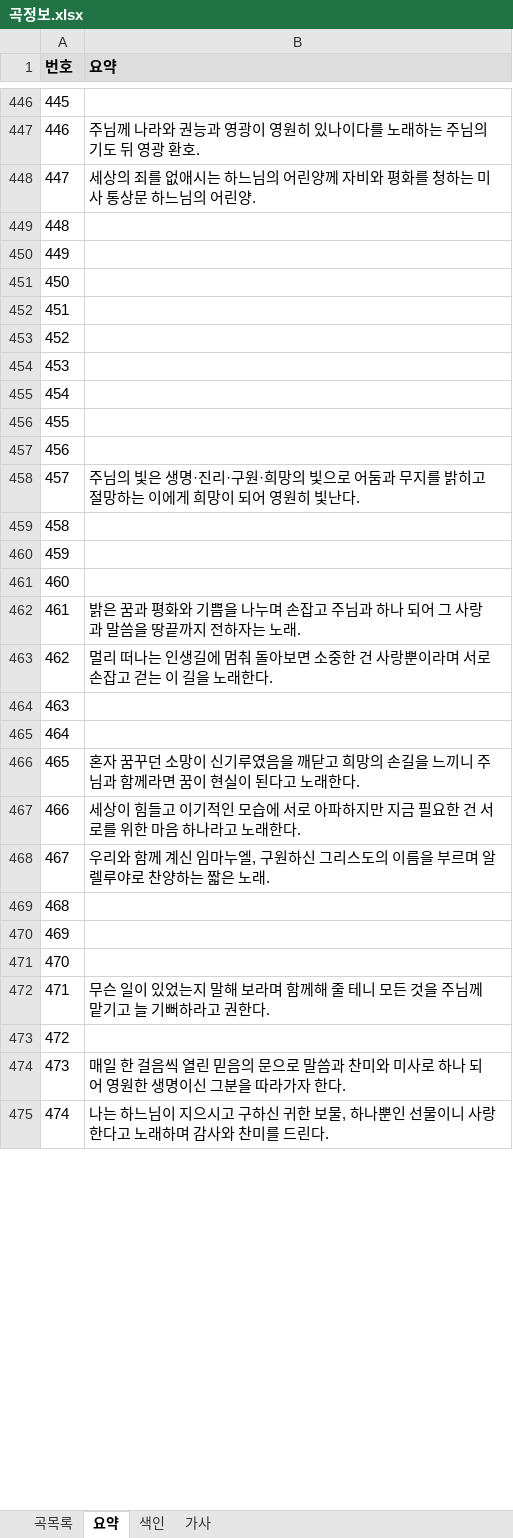
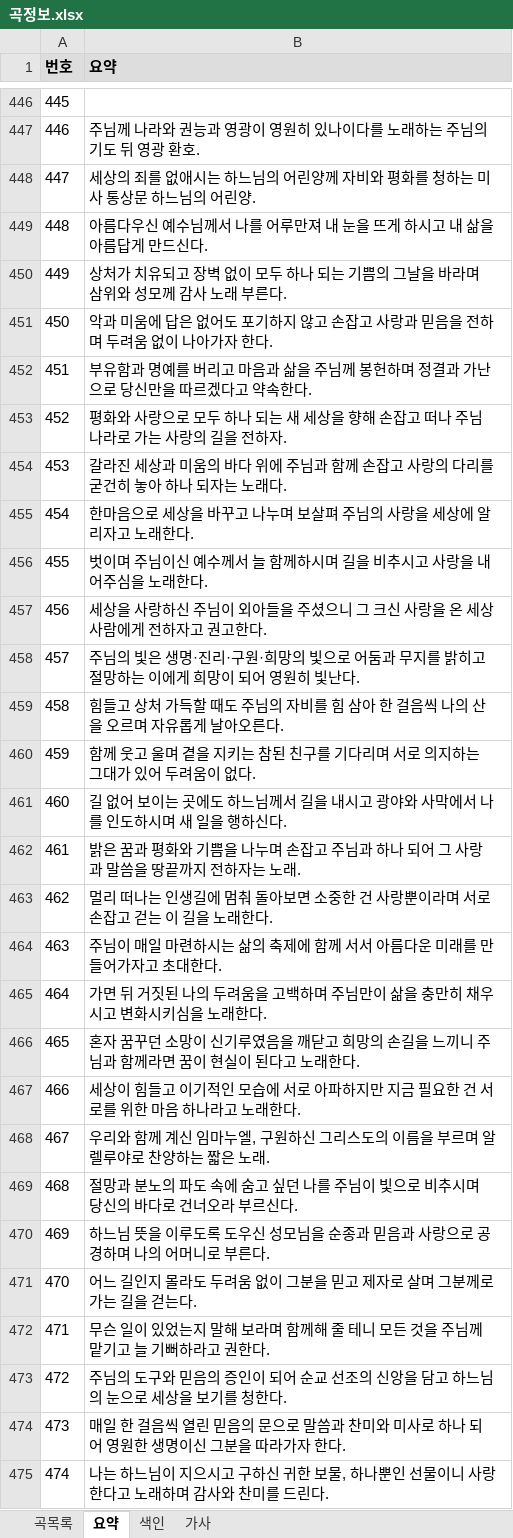
Before and after one commit to EstEsca/mass_song_recommendation, an Excel workbook: data/source/곡정보.xlsx, sheet 요약, drawn as a sheet; only a part is shown, gaps mark what is left out; values as stored, in another font and other column widths than the file's, no borders; table styles not drawn; the diff covers the shown part only; the diff names each change by its address in the sheet, - before the commit and + after, or states it on an @@ line.

```diff
--- a/data/source/곡정보.xlsx (sheet 요약)
+++ b/data/source/곡정보.xlsx (sheet 요약)
-B449 (요약): (empty)
+B449 (요약): 아름다우신 예수님께서 나를 어루만져 내 눈을 뜨게 하시고 내 삶을 아름답게 만드신다.
-B450 (요약): (empty)
+B450 (요약): 상처가 치유되고 장벽 없이 모두 하나 되는 기쁨의 그날을 바라며 삼위와 성모께 감사 노래 부른다.
-B451 (요약): (empty)
+B451 (요약): 악과 미움에 답은 없어도 포기하지 않고 손잡고 사랑과 믿음을 전하며 두려움 없이 나아가자 한다.
-B452 (요약): (empty)
+B452 (요약): 부유함과 명예를 버리고 마음과 삶을 주님께 봉헌하며 정결과 가난으로 당신만을 따르겠다고 약속한다.
-B453 (요약): (empty)
+B453 (요약): 평화와 사랑으로 모두 하나 되는 새 세상을 향해 손잡고 떠나 주님 나라로 가는 사랑의 길을 전하자.
-B454 (요약): (empty)
+B454 (요약): 갈라진 세상과 미움의 바다 위에 주님과 함께 손잡고 사랑의 다리를 굳건히 놓아 하나 되자는 노래다.
-B455 (요약): (empty)
+B455 (요약): 한마음으로 세상을 바꾸고 나누며 보살펴 주님의 사랑을 세상에 알리자고 노래한다.
-B456 (요약): (empty)
+B456 (요약): 벗이며 주님이신 예수께서 늘 함께하시며 길을 비추시고 사랑을 내어주심을 노래한다.
-B457 (요약): (empty)
+B457 (요약): 세상을 사랑하신 주님이 외아들을 주셨으니 그 크신 사랑을 온 세상 사람에게 전하자고 권고한다.
-B459 (요약): (empty)
+B459 (요약): 힘들고 상처 가득할 때도 주님의 자비를 힘 삼아 한 걸음씩 나의 산을 오르며 자유롭게 날아오른다.
-B460 (요약): (empty)
+B460 (요약): 함께 웃고 울며 곁을 지키는 참된 친구를 기다리며 서로 의지하는 그대가 있어 두려움이 없다.
-B461 (요약): (empty)
+B461 (요약): 길 없어 보이는 곳에도 하느님께서 길을 내시고 광야와 사막에서 나를 인도하시며 새 일을 행하신다.
-B464 (요약): (empty)
+B464 (요약): 주님이 매일 마련하시는 삶의 축제에 함께 서서 아름다운 미래를 만들어가자고 초대한다.
-B465 (요약): (empty)
+B465 (요약): 가면 뒤 거짓된 나의 두려움을 고백하며 주님만이 삶을 충만히 채우시고 변화시키심을 노래한다.
-B469 (요약): (empty)
+B469 (요약): 절망과 분노의 파도 속에 숨고 싶던 나를 주님이 빛으로 비추시며 당신의 바다로 건너오라 부르신다.
-B470 (요약): (empty)
+B470 (요약): 하느님 뜻을 이루도록 도우신 성모님을 순종과 믿음과 사랑으로 공경하며 나의 어머니로 부른다.
-B471 (요약): (empty)
+B471 (요약): 어느 길인지 몰라도 두려움 없이 그분을 믿고 제자로 살며 그분께로 가는 길을 걷는다.
-B473 (요약): (empty)
+B473 (요약): 주님의 도구와 믿음의 증인이 되어 순교 선조의 신앙을 담고 하느님의 눈으로 세상을 보기를 청한다.
```
Also changed, not shown: 46 edited cells elsewhere in this sheet, sheet 색인, 3 other files.
